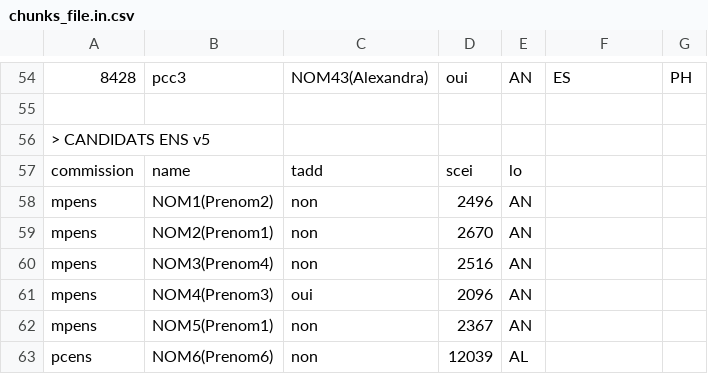
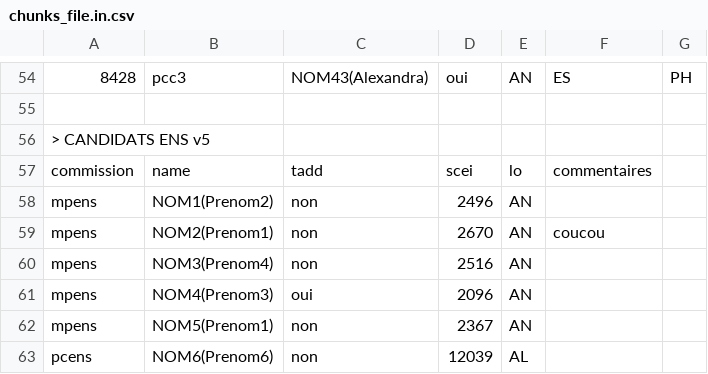
Before and after one commit to chavid/CsvChunks, a CSV file: chunks_file.in.csv, drawn as a sheet; only a part is shown, gaps mark what is left out; the diff names each change by its address in the sheet, - before the commit and + after, or states it on an @@ line.

Commit message:
New ability to ignore unexpected columns.

```diff
--- a/chunks_file.in.csv
+++ b/chunks_file.in.csv
-F57: (empty)
+F57: commentaires
-F59: (empty)
+F59: coucou
```
Also changed, not shown: 2 other files.
